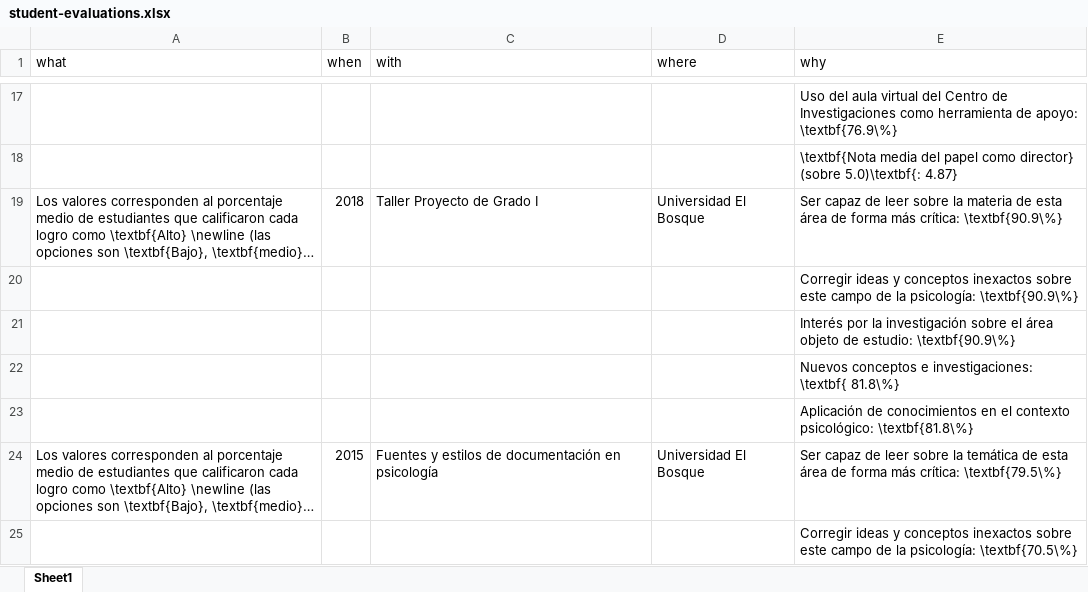
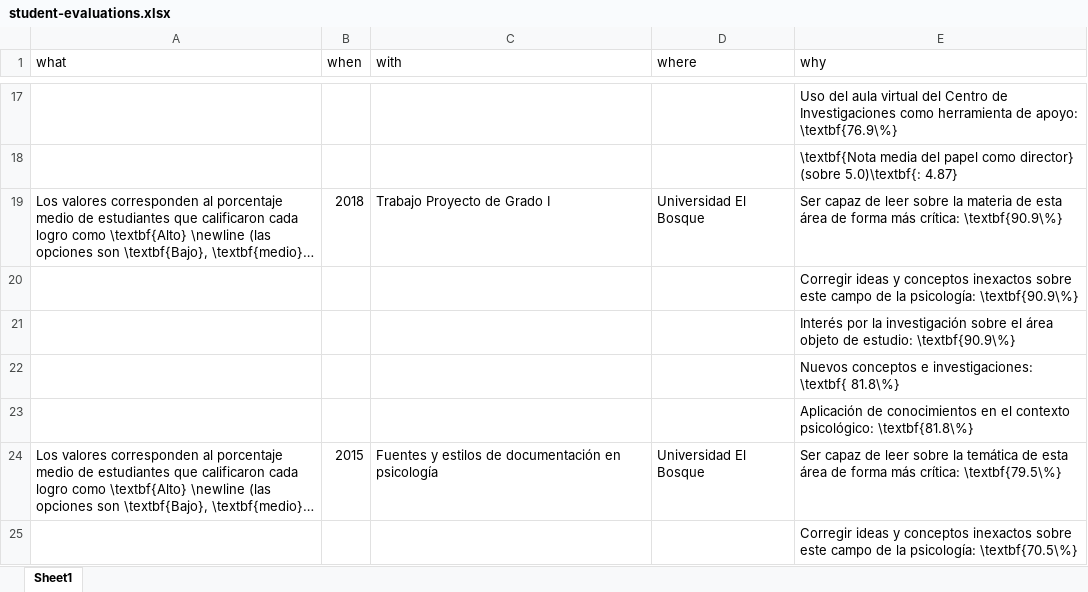
Before and after one commit to JDLeongomez/JDL_CV, an Excel workbook: Especial_Uniandes_2023/1. CV/data/student-evaluations.xlsx, sheet Sheet1, drawn as a sheet; only a part is shown, gaps mark what is left out; long unchanged cells end in …; values as stored, in another font and other column widths than the file's, no borders; the diff names each change by its address in the sheet, - before the commit and + after, or states it on an @@ line.

Commit message:
Uniandes 2023 completa

```diff
--- a/Especial_Uniandes_2023/1. CV/data/student-evaluations.xlsx (sheet Sheet1)
+++ b/Especial_Uniandes_2023/1. CV/data/student-evaluations.xlsx (sheet Sheet1)
-C19 (with): Taller Proyecto de Grado I
+C19 (with): Trabajo Proyecto de Grado I
```
Also changed, not shown: Especial_Uniandes_2023/1. CV/data/student-comments.xlsx, 45 other files.
